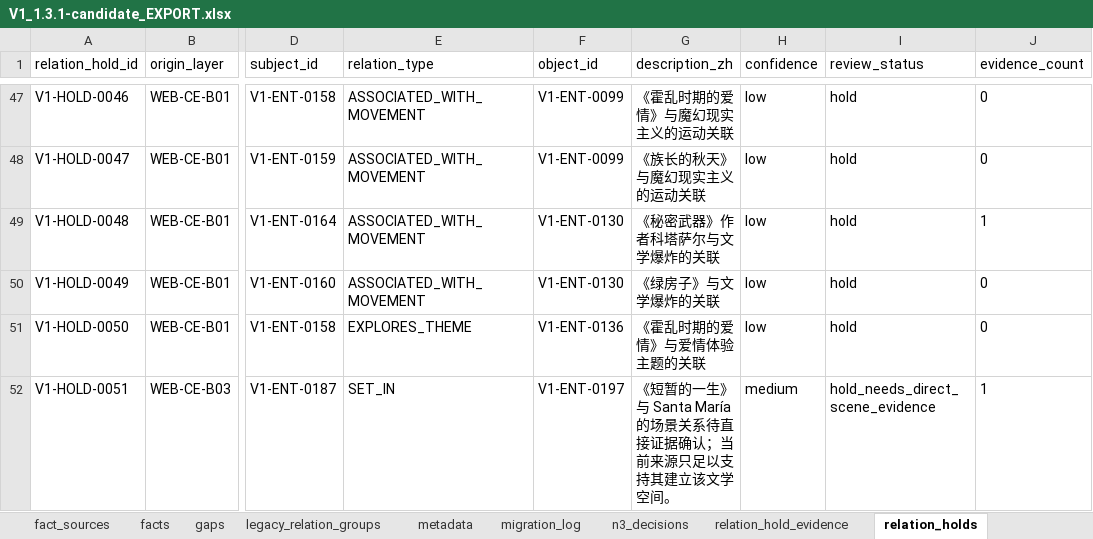
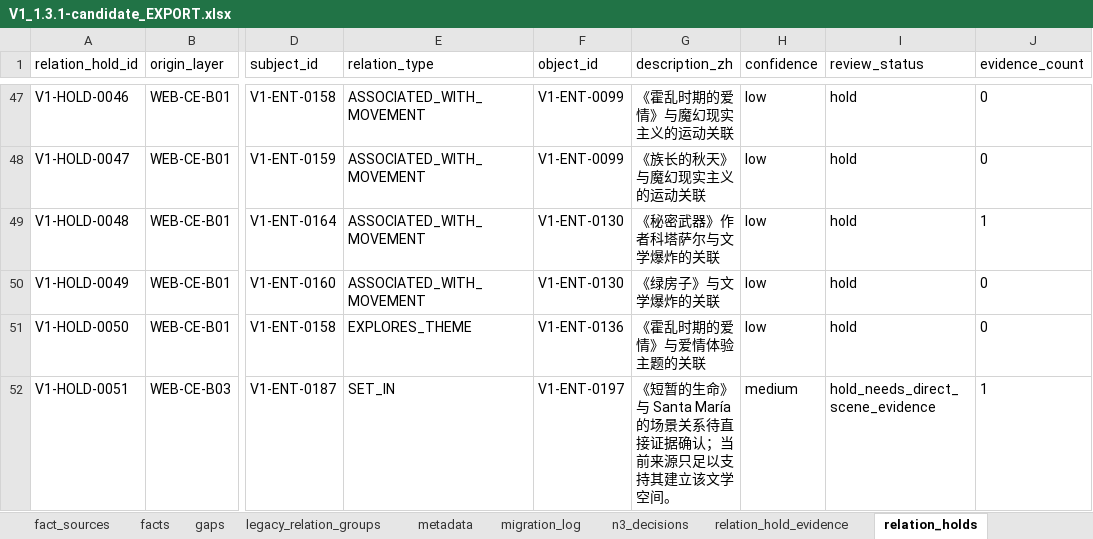
Before and after one commit to Yillan-lamb/latin-american-literature-map, an Excel workbook: data/exports/v1.3.1-candidate/V1_1.3.1-candidate_EXPORT.xlsx, sheet relation_holds, drawn as a sheet; only a part is shown, gaps mark what is left out; values as stored, in another font and other column widths than the file's, no borders; the diff names each change by its address in the sheet, - before the commit and + after, or states it on an @@ line.

```diff
--- a/data/exports/v1.3.1-candidate/V1_1.3.1-candidate_EXPORT.xlsx (sheet relation_holds)
+++ b/data/exports/v1.3.1-candidate/V1_1.3.1-candidate_EXPORT.xlsx (sheet relation_holds)
-G52 (description_zh): 《短暂的一生》与 Santa…
+G52 (description_zh): 《短暂的生命》与 Santa…
```
Also changed, not shown: sheet sources, sheet migration_log, sheet card_sources, sheet entities, sheet content_cards, sheet relation_hold_evidence, 1 more sheet, 30 other files.
